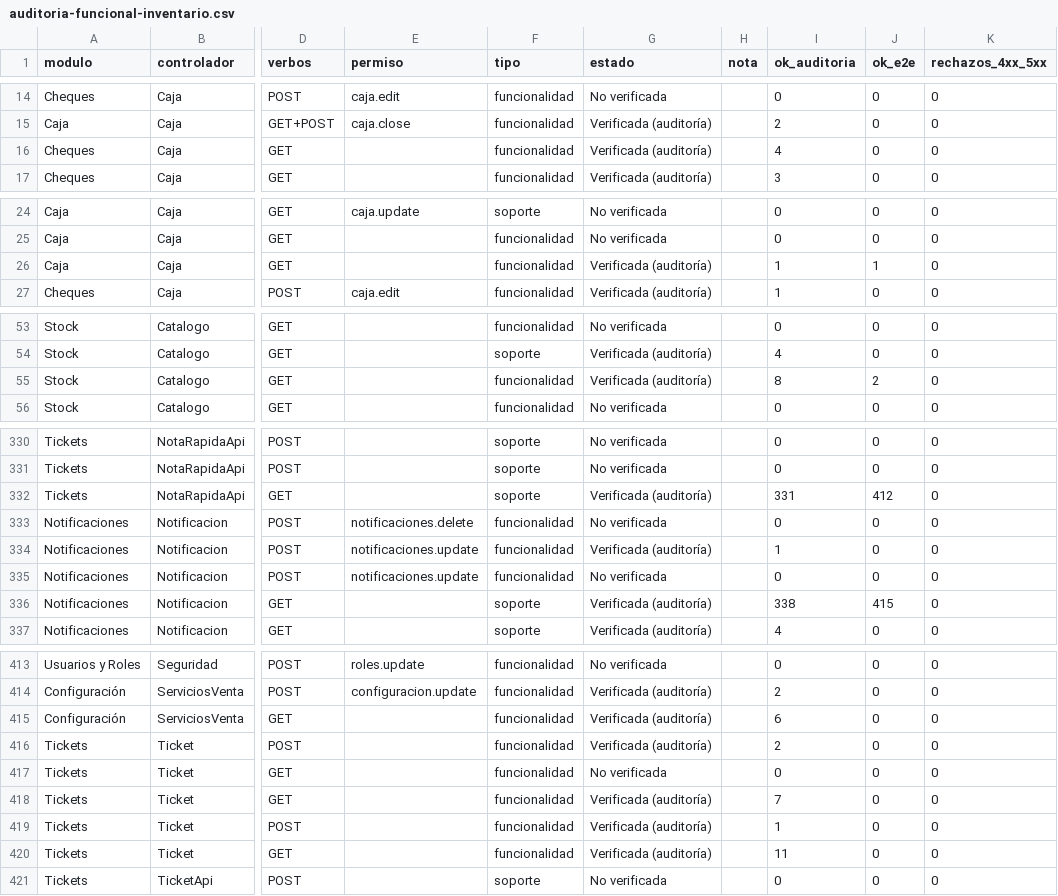
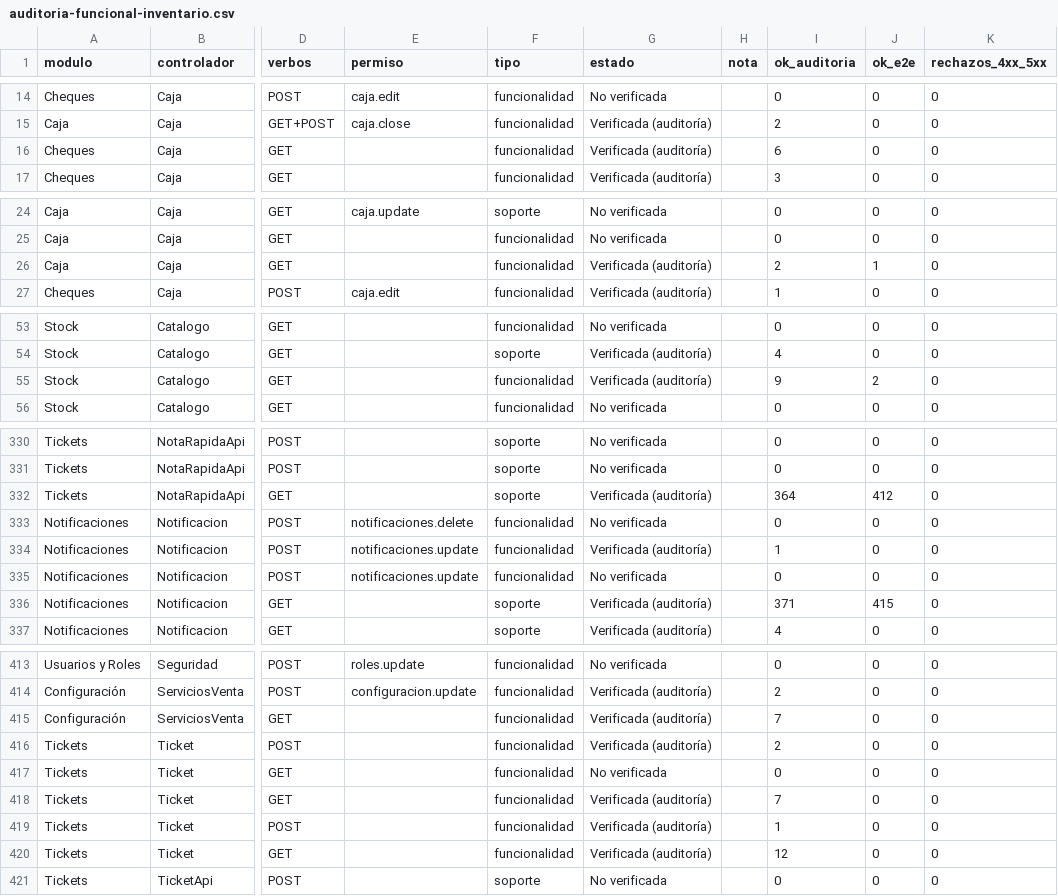
Before and after one commit to alanminana/theburyproject1, a CSV file: docs/auditoria-funcional-inventario.csv, drawn as a sheet; only a part is shown, gaps mark what is left out; the diff covers the shown part only; the diff names each change by its address in the sheet, - before the commit and + after, or states it on an @@ line.

```diff
--- a/docs/auditoria-funcional-inventario.csv
+++ b/docs/auditoria-funcional-inventario.csv
-I16 (ok_auditoria): 4
+I16 (ok_auditoria): 6
-I26 (ok_auditoria): 1
+I26 (ok_auditoria): 2
-I55 (ok_auditoria): 8
+I55 (ok_auditoria): 9
-I332 (ok_auditoria): 331
+I332 (ok_auditoria): 364
-I336 (ok_auditoria): 338
+I336 (ok_auditoria): 371
-I415 (ok_auditoria): 6
+I415 (ok_auditoria): 7
-I420 (ok_auditoria): 11
+I420 (ok_auditoria): 12
```
Also changed, not shown: 27 edited cells elsewhere in this file, 1 other file.
